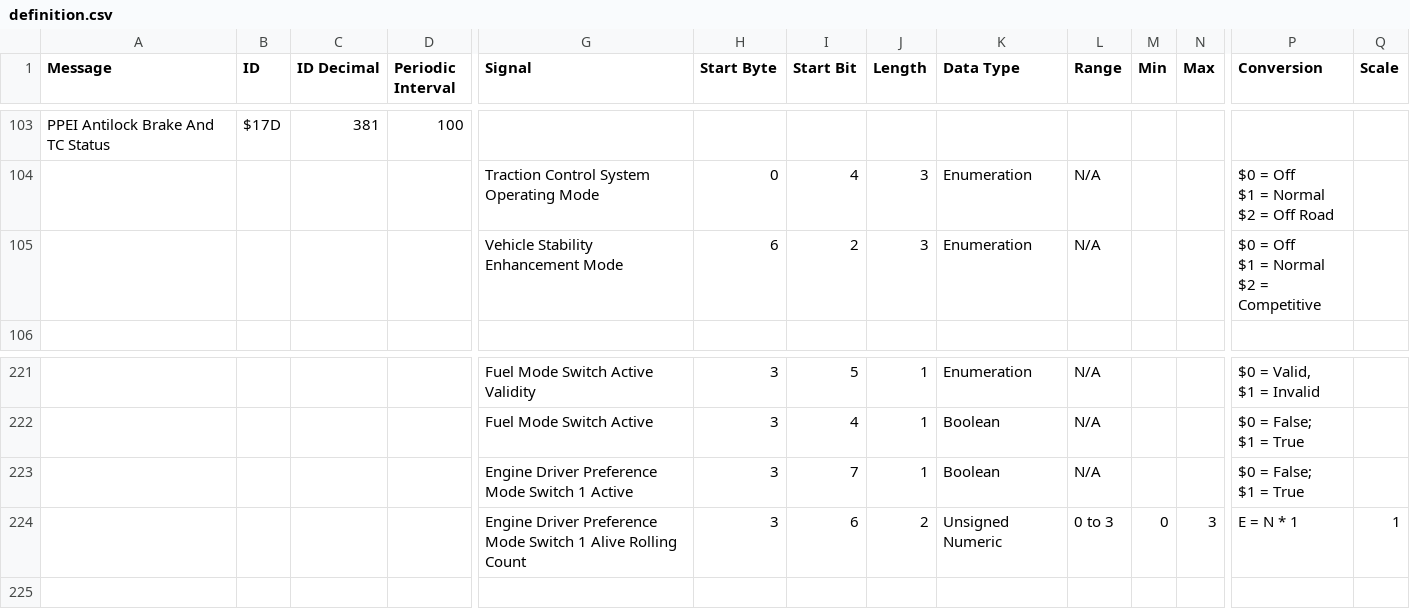
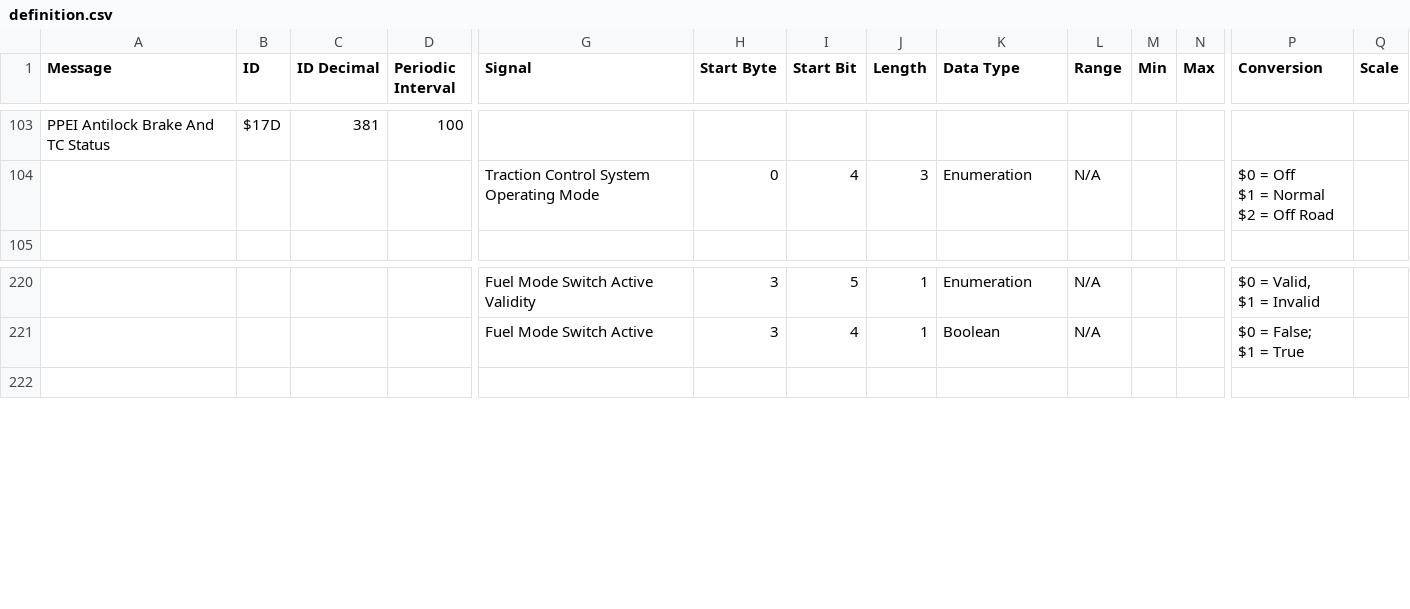
Before and after one commit to doosedev/2011-Chevy-Cruze-CAN-DBC, a CSV file: definition.csv, drawn as a sheet; only a part is shown, gaps mark what is left out; rows hold the shown columns only; ↵ is a line break in a cell; the diff names each change by its address in the sheet, - before the commit and + after, or states it on an @@ line.

Commit message:
Fix some more length mismatches

```diff
--- a/definition.csv
+++ b/definition.csv
-row 105:  |  |  |  | Vehicle Stability Enhancement Mode | 6 | 2 | 3 | Enumeration | N/A |  |  | $0 = Off ↵ $1 = Normal ↵ $2 = Competitive
-row 223:  |  |  |  | Engine Driver Preference Mode Switch 1 Active | 3 | 7 | 1 | Boolean | N/A |  |  | $0 = False; ↵ $1 = True
-row 224:  |  |  |  | Engine Driver Preference Mode Switch 1 Alive Rolling Count | 3 | 6 | 2 | Unsigned Numeric | 0 to 3 | 0 | 3 | E = N * 1 | 1
```
Also changed, not shown: 2 other files.
